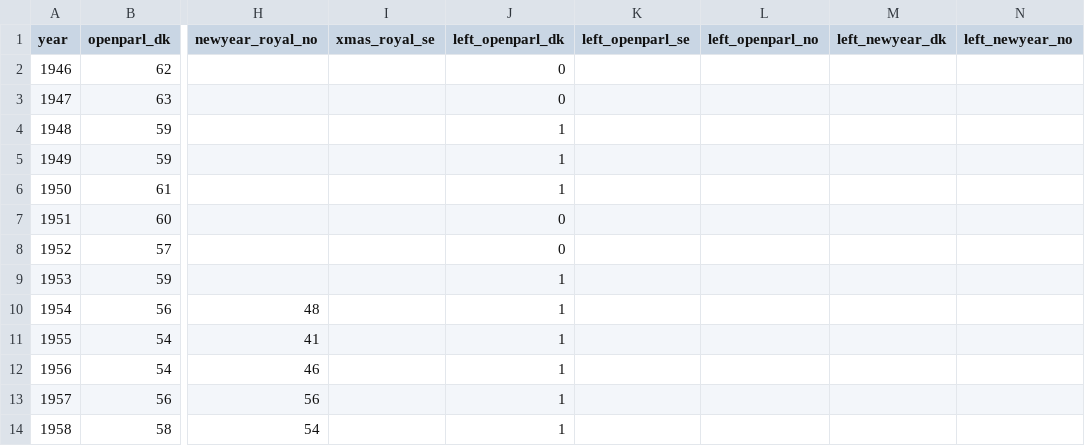
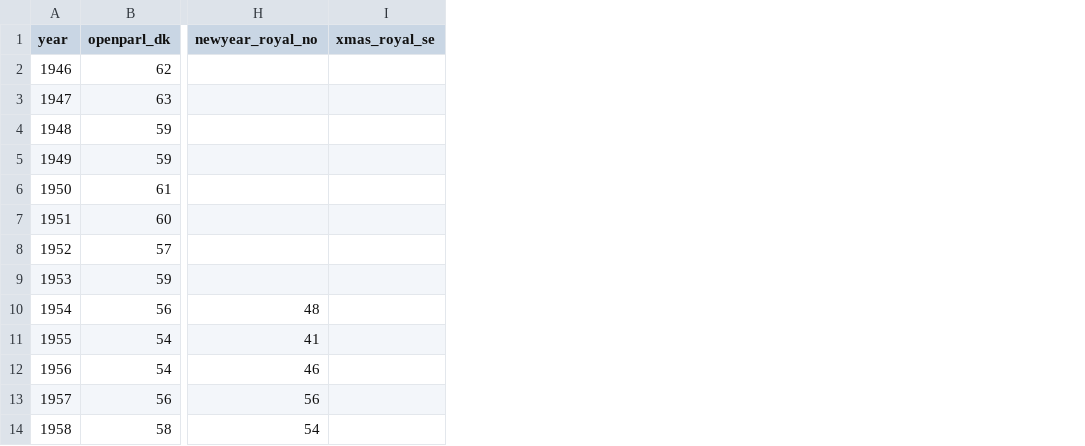
Before and after one commit to Straubinger/lix, a CSV file: lix.csv, drawn as a sheet; only a part is shown, gaps mark what is left out; the diff names each change by its address in the sheet, - before the commit and + after, or states it on an @@ line.

Commit message:
Dateset updated

```diff
--- a/lix.csv
+++ b/lix.csv
-column J (left_openparl_dk), rows 2-14: 0 | 0 | 1 | 1 | 1 | 0 | 0 | 1 | 1 | 1 | 1 | 1 | 1
-column K (left_openparl_se), empty
-column L (left_openparl_no), empty
-column M (left_newyear_dk), empty
-column N (left_newyear_no), empty
```
